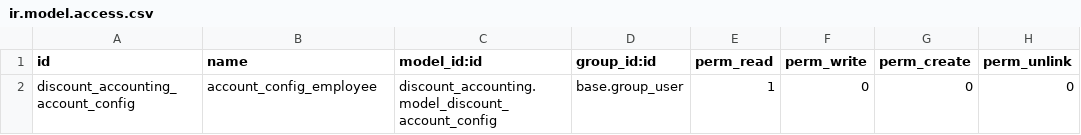
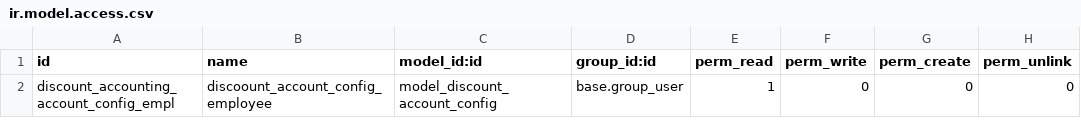
Before and after one commit to mulaudzicalvin/dvit-odoo, a CSV file: discount_accounting/security/ir.model.access.csv, drawn as a sheet.

Commit message:
security

```diff
--- a/discount_accounting/security/ir.model.access.csv
+++ b/discount_accounting/security/ir.model.access.csv
@@ -1,2 +1,2 @@
 id,name,model_id:id,group_id:id,perm_read,perm_write,perm_create,perm_unlink
-discount_accounting_account_config,account_config_employee,discount_accounting.model_discount_account_config,base.group_user,1,0,0,0
+discount_accounting_account_config_empl,discoount_account_config_employee,model_discount_account_config,base.group_user,1,0,0,0
```
Also changed, not shown: 1 other file.
